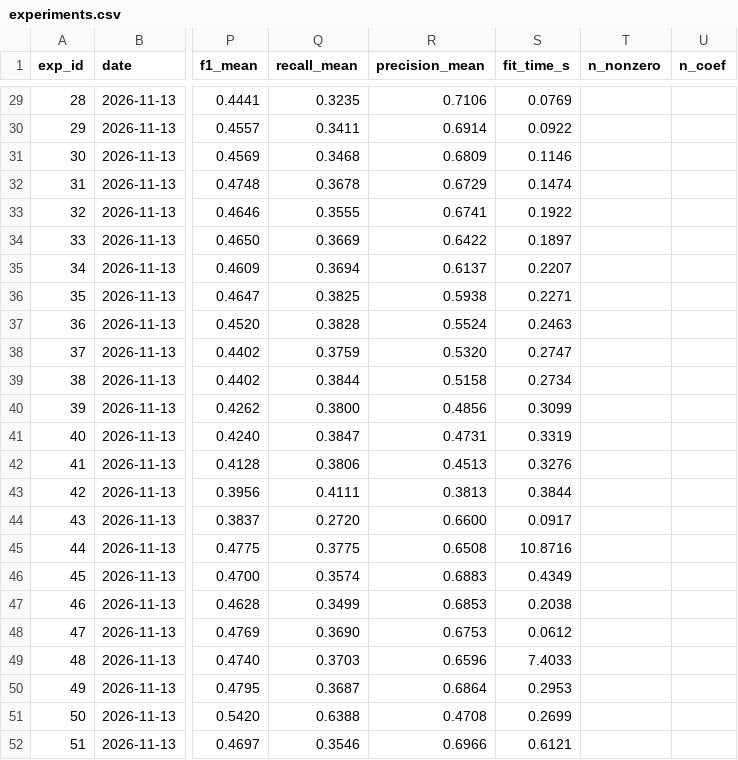
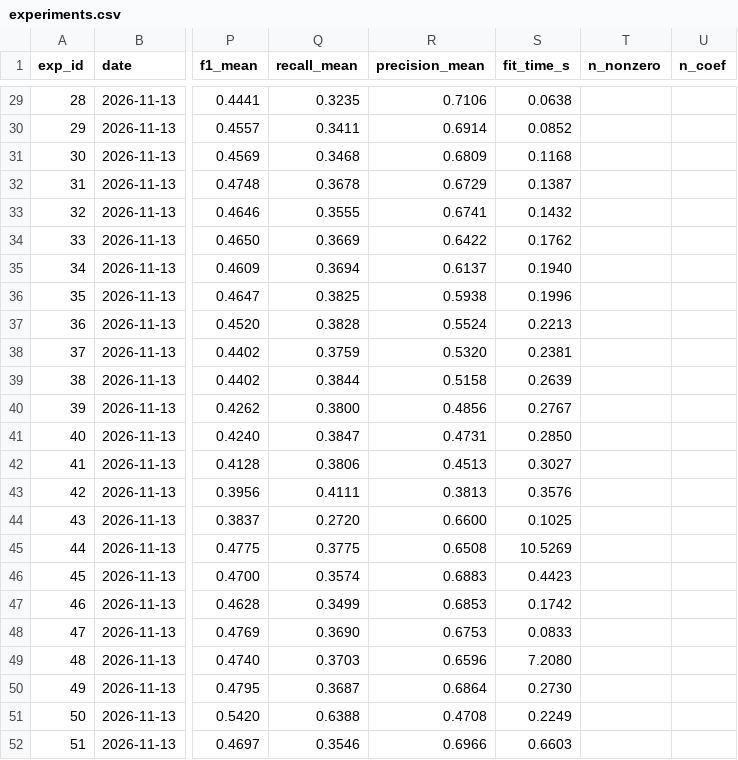
Before and after one commit to stepashka328/credit-default-ml, a CSV file: reports/experiments.csv, drawn as a sheet; only a part is shown, gaps mark what is left out; the diff covers the shown part only; the diff names each change by its address in the sheet, - before the commit and + after, or states it on an @@ line.

```diff
--- a/reports/experiments.csv
+++ b/reports/experiments.csv
-S29 (fit_time_s): 0.0769
+S29 (fit_time_s): 0.0638
-S30 (fit_time_s): 0.0922
+S30 (fit_time_s): 0.0852
-S31 (fit_time_s): 0.1146
+S31 (fit_time_s): 0.1168
-S32 (fit_time_s): 0.1474
+S32 (fit_time_s): 0.1387
-S33 (fit_time_s): 0.1922
+S33 (fit_time_s): 0.1432
-S34 (fit_time_s): 0.1897
+S34 (fit_time_s): 0.1762
-S35 (fit_time_s): 0.2207
+S35 (fit_time_s): 0.1940
-S36 (fit_time_s): 0.2271
+S36 (fit_time_s): 0.1996
-S37 (fit_time_s): 0.2463
+S37 (fit_time_s): 0.2213
-S38 (fit_time_s): 0.2747
+S38 (fit_time_s): 0.2381
-S39 (fit_time_s): 0.2734
+S39 (fit_time_s): 0.2639
-S40 (fit_time_s): 0.3099
+S40 (fit_time_s): 0.2767
-S41 (fit_time_s): 0.3319
+S41 (fit_time_s): 0.2850
-S42 (fit_time_s): 0.3276
+S42 (fit_time_s): 0.3027
-S43 (fit_time_s): 0.3844
+S43 (fit_time_s): 0.3576
-S44 (fit_time_s): 0.0917
+S44 (fit_time_s): 0.1025
-S45 (fit_time_s): 10.8716
+S45 (fit_time_s): 10.5269
-S46 (fit_time_s): 0.4349
+S46 (fit_time_s): 0.4423
-S47 (fit_time_s): 0.2038
+S47 (fit_time_s): 0.1742
-S48 (fit_time_s): 0.0612
+S48 (fit_time_s): 0.0833
-S49 (fit_time_s): 7.4033
+S49 (fit_time_s): 7.2080
-S50 (fit_time_s): 0.2953
+S50 (fit_time_s): 0.2730
-S51 (fit_time_s): 0.2699
+S51 (fit_time_s): 0.2249
-S52 (fit_time_s): 0.6121
+S52 (fit_time_s): 0.6603
```
Also changed, not shown: 27 edited cells elsewhere in this file, reports/pr3/logreg_coefs.csv, reports/pr3/summary.csv, 9 other files.
